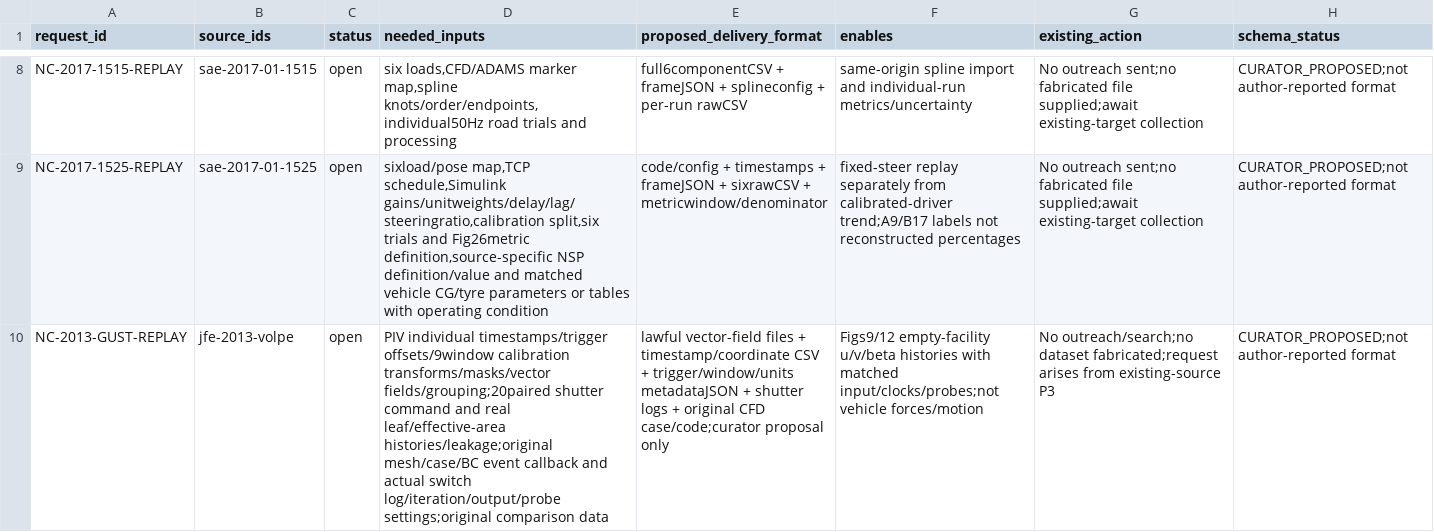
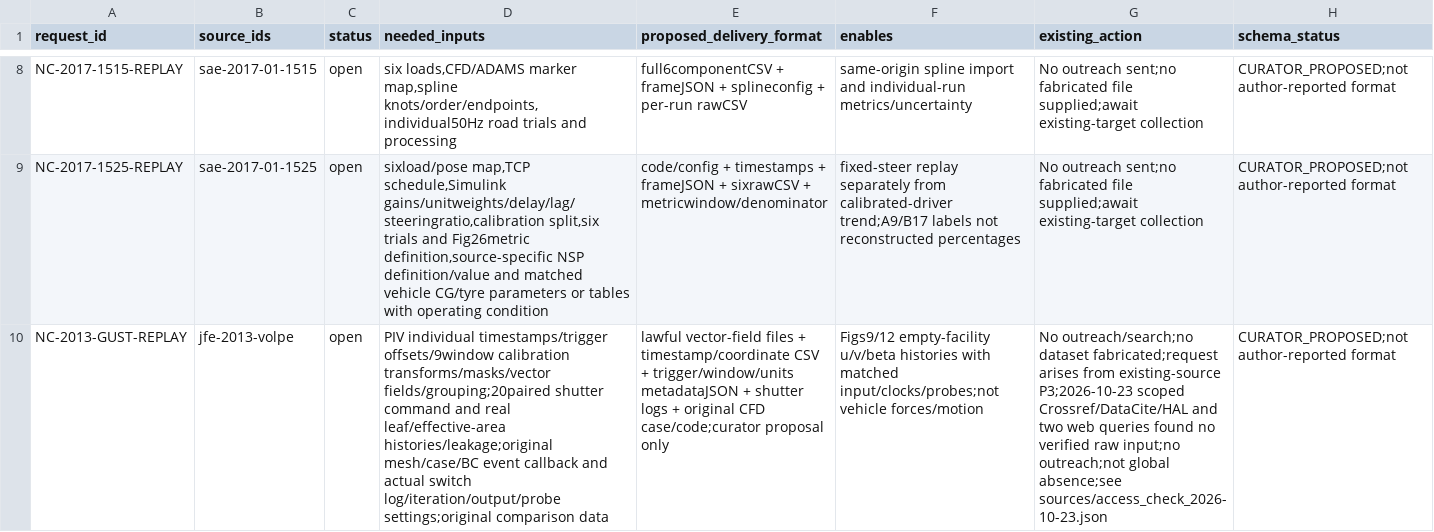
Before and after one commit to mao19990908/Crosswind, a CSV file: learning/audits/reproduction_inputs.csv, drawn as a sheet; only a part is shown, gaps mark what is left out; the diff names each change by its address in the sheet, - before the commit and + after, or states it on an @@ line.

```diff
--- a/learning/audits/reproduction_inputs.csv
+++ b/learning/audits/reproduction_inputs.csv
-G10 (existing_action): …from existing-source P3
+G10 (existing_action): …from existing-source P3;2026-10-23 scoped Crossref/DataCite/HAL and two web queries found no verified raw input;no outreach;not global absence;see sources/access_check_2026-10-23.json
```
Also changed, not shown: learning/needs_collection.csv, 8 other files.
